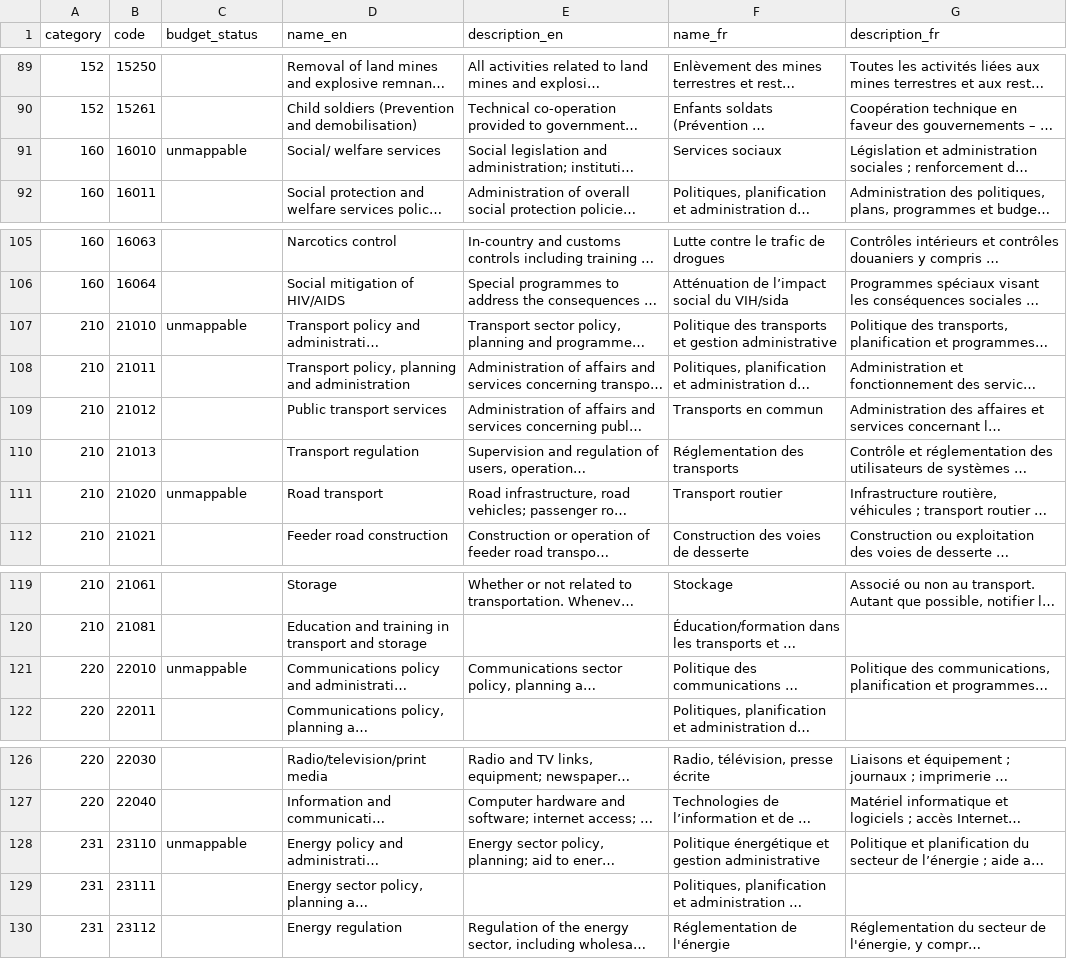
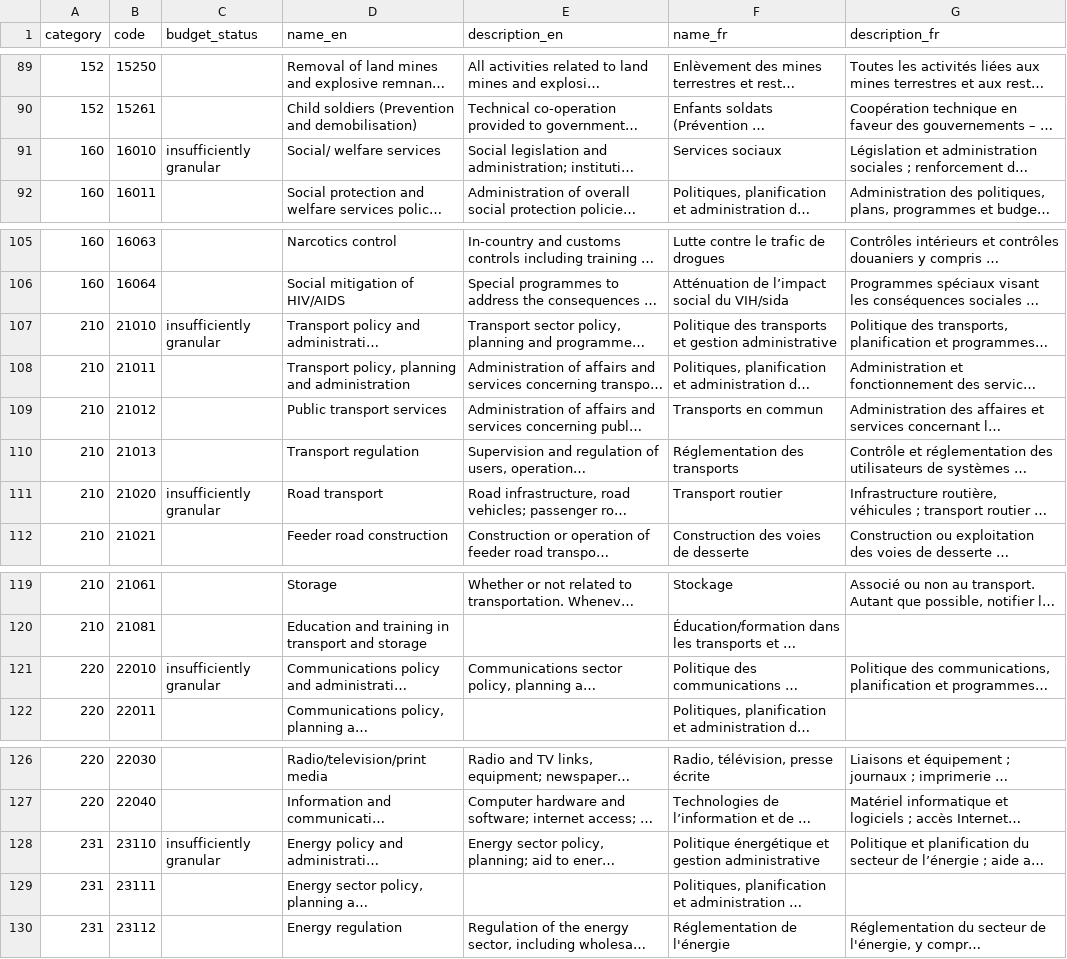
Before and after one commit to datasets/dac-and-crs-code-lists, a CSV file: data/sector_with_budget.csv, drawn as a sheet; only a part is shown, gaps mark what is left out; long unchanged cells end in …; the diff covers the shown part only; the diff names each change by its address in the sheet, - before the commit and + after, or states it on an @@ line.

```diff
--- a/data/sector_with_budget.csv
+++ b/data/sector_with_budget.csv
-C91 (budget_status): unmappable
+C91 (budget_status): insufficiently granular
-C107 (budget_status): unmappable
+C107 (budget_status): insufficiently granular
-C111 (budget_status): unmappable
+C111 (budget_status): insufficiently granular
-C121 (budget_status): unmappable
+C121 (budget_status): insufficiently granular
-C128 (budget_status): unmappable
+C128 (budget_status): insufficiently granular
```
Also changed, not shown: 22 edited cells elsewhere in this file.
